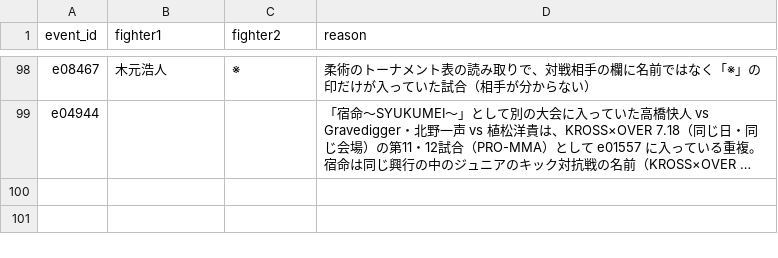
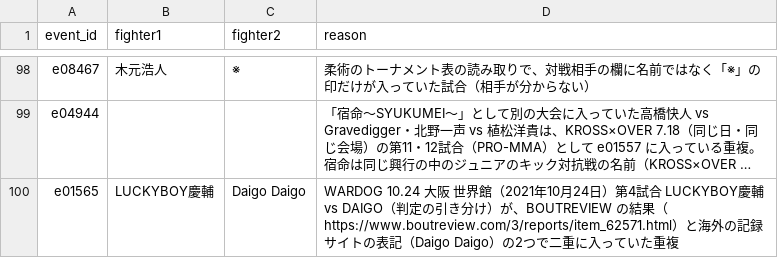
Before and after one commit to japan-mma-record/japan-mma-record.github.io, a TSV file: data/exclude.tsv, drawn as a sheet; only a part is shown, gaps mark what is left out; long unchanged cells end in …; the diff names each change by its address in the sheet, - before the commit and + after, or states it on an @@ line.

```diff
--- a/data/exclude.tsv
+++ b/data/exclude.tsv
+row 100: e01565 | LUCKYBOY慶輔 | Daigo Daigo | WARDOG 10.24 大阪 世界館（2021年10月24日）第4試合 LUCKYBOY慶輔 vs DAIGO（判定の引き分け）が、BOUTREVIEW の結果（https://www.boutreview.com/3/reports/item_62571.html）と海外の記録サイトの表記（Daigo Daigo）の2つで二重に入っていた重複
```
